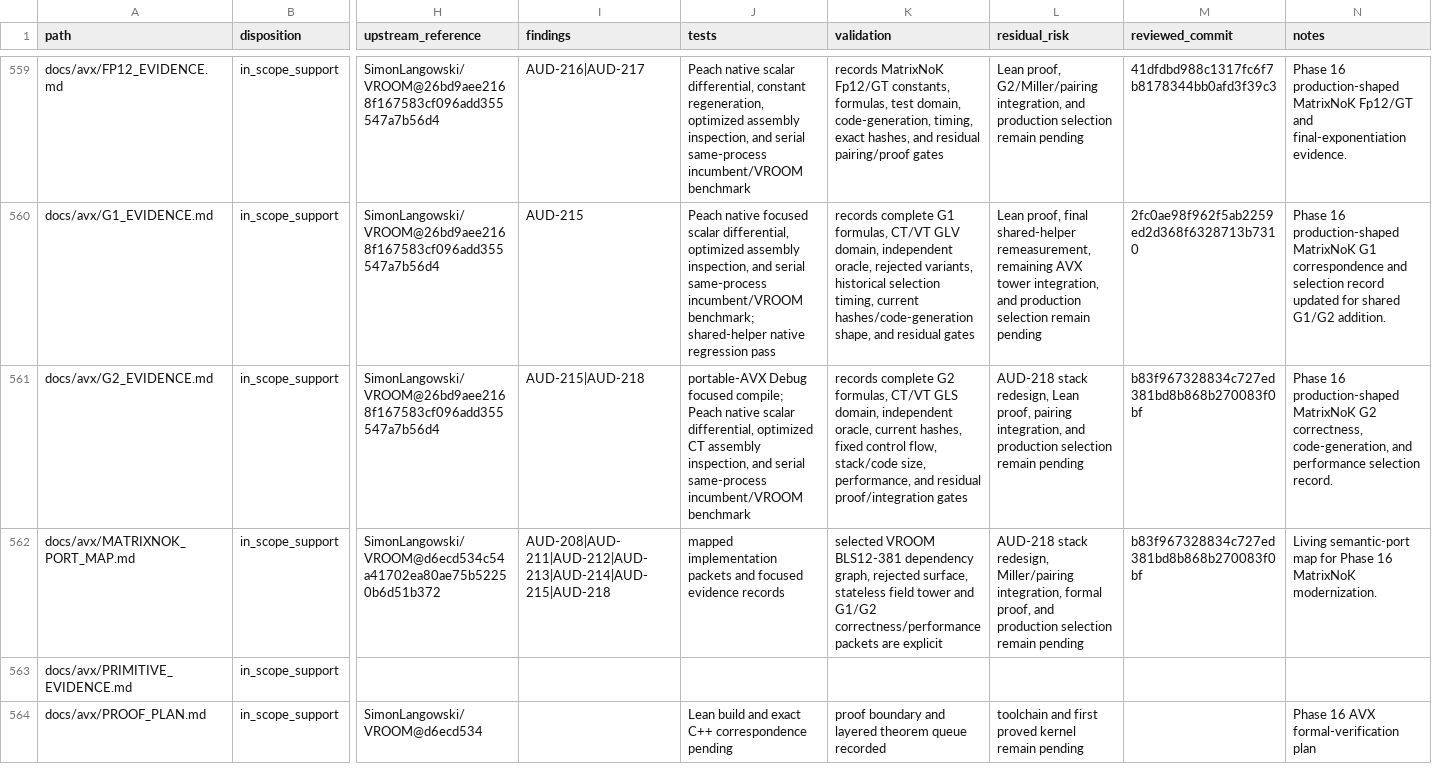
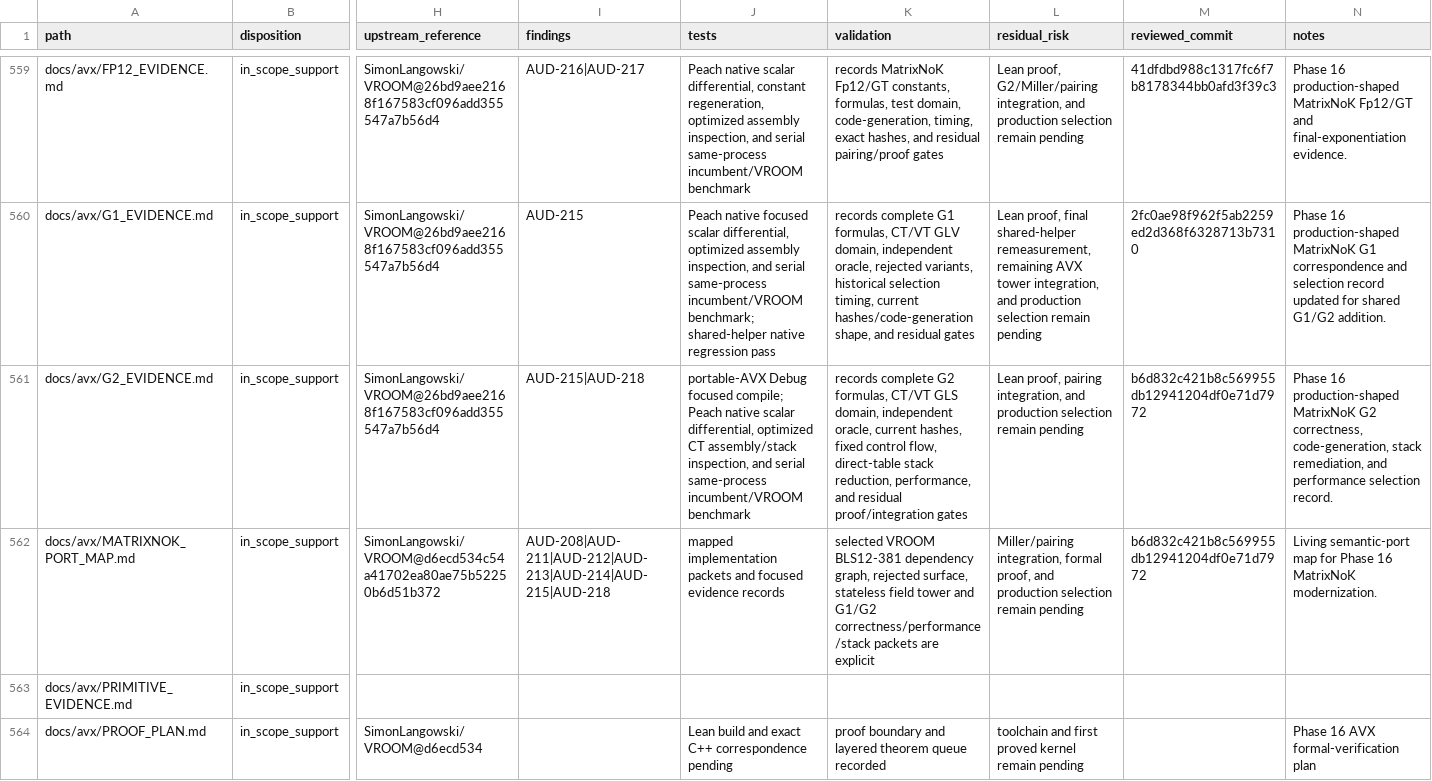
Before and after one commit to ladnir/temp-cat-blst, a CSV file: docs/audit/FILE_MANIFEST.csv, drawn as a sheet; only a part is shown, gaps mark what is left out; the diff covers the shown part only; the diff names each change by its address in the sheet, - before the commit and + after, or states it on an @@ line.

Commit message:
close g2 gls stack finding

```diff
--- a/docs/audit/FILE_MANIFEST.csv
+++ b/docs/audit/FILE_MANIFEST.csv
-J561 (tests): …optimized CT assembly inspection, and…
+J561 (tests): …optimized CT assembly/stack inspection, and…
-K561 (validation): …control flow, stack/code size, performance, and…
+K561 (validation): …control flow, direct-table stack reduction, performance, and…
-L561 (residual_risk): AUD-218 stack redesign, Lean proof,…
+L561 (residual_risk): Lean proof,…
-M561:M562 (reviewed_commit): b83f967328834c727ed381bd8b868b270083f0bf
+M561:M562 (reviewed_commit): b6d832c421b8c569955db12941204df0e71d7972
-N561 (notes): …correctness, code-generation, and performance…
+N561 (notes): …correctness, code-generation, stack remediation, and performance…
-K562 (validation): …and G1/G2 correctness/performance packets are…
+K562 (validation): …and G1/G2 correctness/performance/stack packets are…
-L562 (residual_risk): AUD-218 stack redesign, Miller/pairing integration,…
+L562 (residual_risk): Miller/pairing integration,…
```
Also changed, not shown: 19 edited cells elsewhere in this file, 6 other files.
